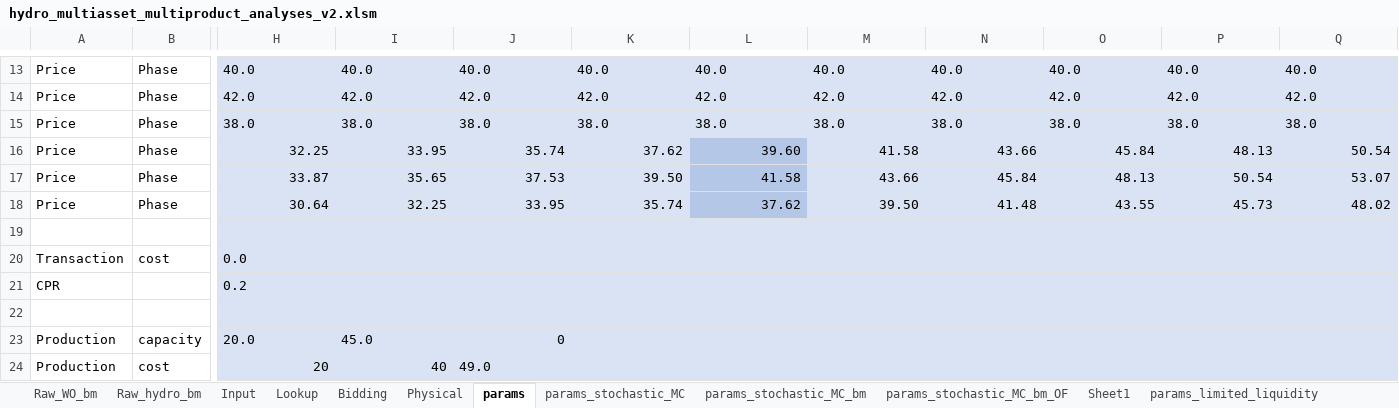
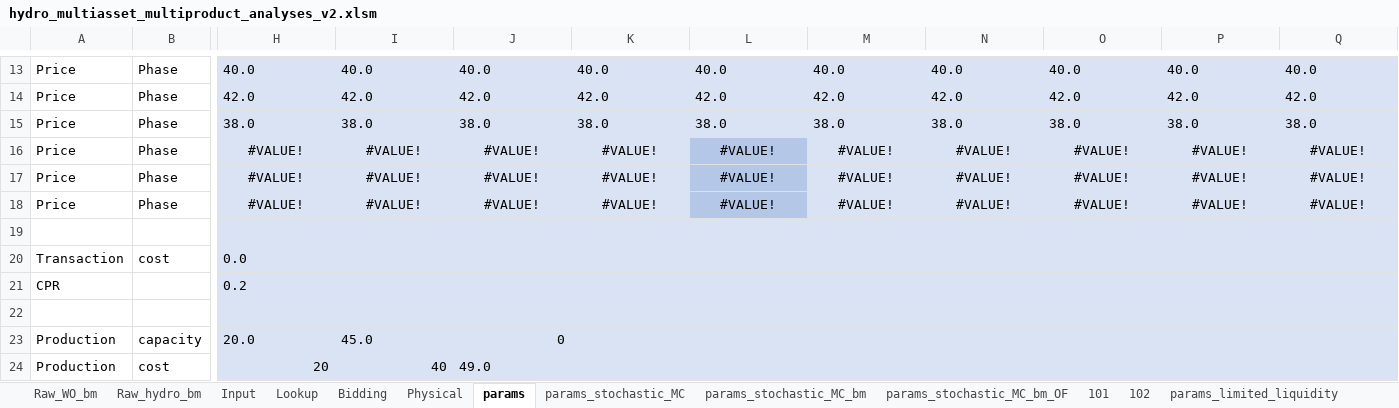
Before and after one commit to sverrak/ID-trading, an Excel workbook: Programming/Analysis/hydro_multiasset_multiproduct_analyses_v2.xlsm, sheet params, drawn as a sheet; only a part is shown, gaps mark what is left out; values as stored, in another font and other column widths than the file's, no borders; the diff names each change by its address in the sheet, - before the commit and + after, or states it on an @@ line.

```diff
--- a/Programming/Analysis/hydro_multiasset_multiproduct_analyses_v2.xlsm (sheet params)
+++ b/Programming/Analysis/hydro_multiasset_multiproduct_analyses_v2.xlsm (sheet params)
-sheet tab: Sheet1
+sheet tab: 101
+sheet tab: 102
-H16: 32.25
+H16: #VALUE!
-H16:Q18 alignment: right
+H16:Q18 alignment: center
-I16: 33.95
+I16: #VALUE!
-J16: 35.74
+J16: #VALUE!
-K16: 37.62
+K16: #VALUE!
-L16: 39.60
+L16: #VALUE!
-M16: 41.58
+M16: #VALUE!
-N16: 43.66
+N16: #VALUE!
-O16: 45.84
+O16: #VALUE!
-P16: 48.13
+P16: #VALUE!
-Q16: 50.54
+Q16: #VALUE!
-H17: 33.87
+H17: #VALUE!
-I17: 35.65
+I17: #VALUE!
-J17: 37.53
+J17: #VALUE!
-K17: 39.50
+K17: #VALUE!
-L17: 41.58
+L17: #VALUE!
-M17: 43.66
+M17: #VALUE!
-N17: 45.84
+N17: #VALUE!
-O17: 48.13
+O17: #VALUE!
-P17: 50.54
+P17: #VALUE!
-Q17: 53.07
+Q17: #VALUE!
-H18: 30.64
+H18: #VALUE!
-I18: 32.25
+I18: #VALUE!
-J18: 33.95
+J18: #VALUE!
-K18: 35.74
+K18: #VALUE!
-L18: 37.62
+L18: #VALUE!
-M18: 39.50
+M18: #VALUE!
-N18: 41.48
+N18: #VALUE!
-O18: 43.55
+O18: #VALUE!
-P18: 45.73
+P18: #VALUE!
-Q18: 48.02
+Q18: #VALUE!
```
Also changed, not shown: sheet params_limited_liquidity, sheet params_stochastic_MC_bm_OF, 7 other files.
